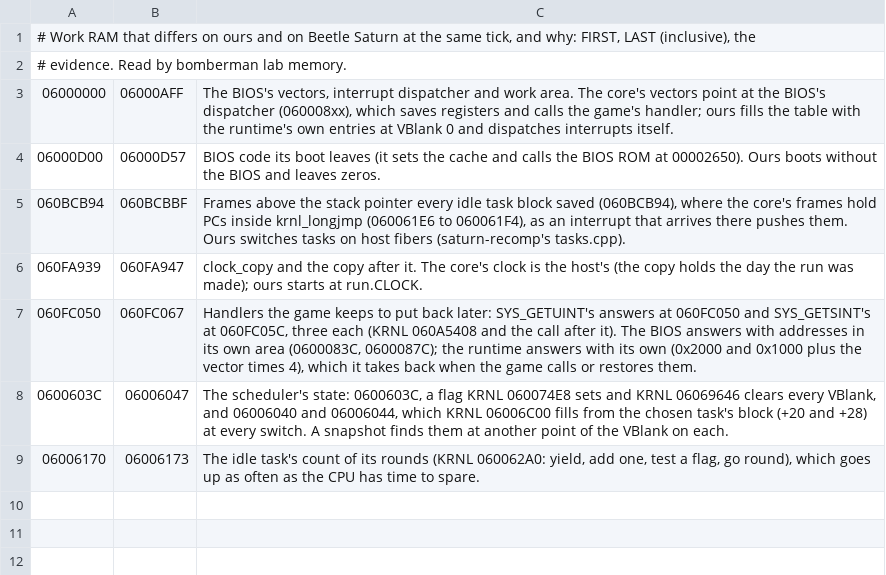
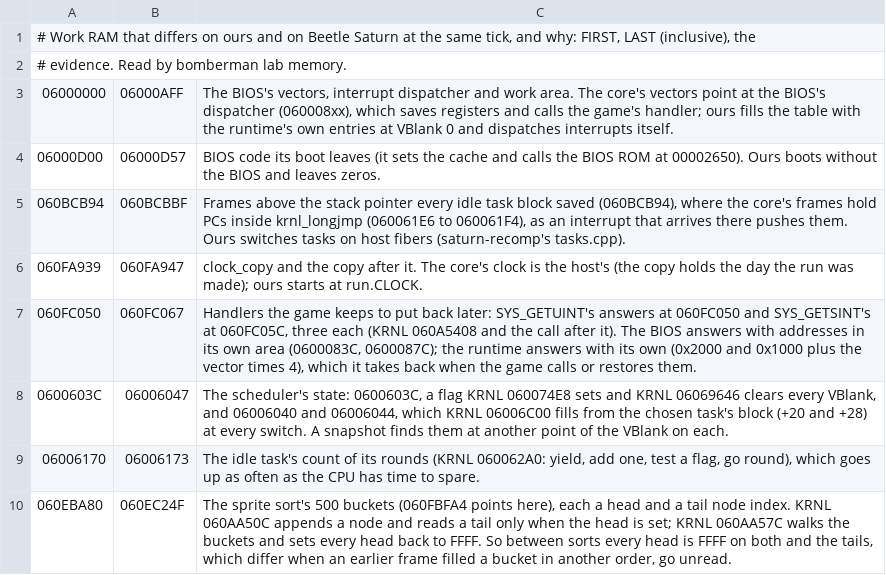
Before and after one commit to callumjenkins/pc-saturnbomberman, a TSV file: memory-notes.tsv, drawn as a sheet.

Commit message:
memory-notes.tsv: the sprite sort's buckets at 060EBA80, whose heads are FFFF between sorts and whose tails go unread; RESEARCH.md with Normal Game's runs that are left

```diff
--- a/memory-notes.tsv
+++ b/memory-notes.tsv
@@ -9 +9,2 @@
 06006170	06006173	The idle task's count of its rounds (KRNL 060062A0: yield, add one, test a flag, go round), which goes up as often as the CPU has time to spare.
+060EBA80	060EC24F	The sprite sort's 500 buckets (060FBFA4 points here), each a head and a tail node index. KRNL 060AA50C appends a node and reads a tail only when the head is set; KRNL 060AA57C walks the buckets and sets every head back to FFFF. So between sorts every head is FFFF on both and the tails, which differ when an earlier frame filled a bucket in another order, go unread.
```
Also changed, not shown: 1 other file.
